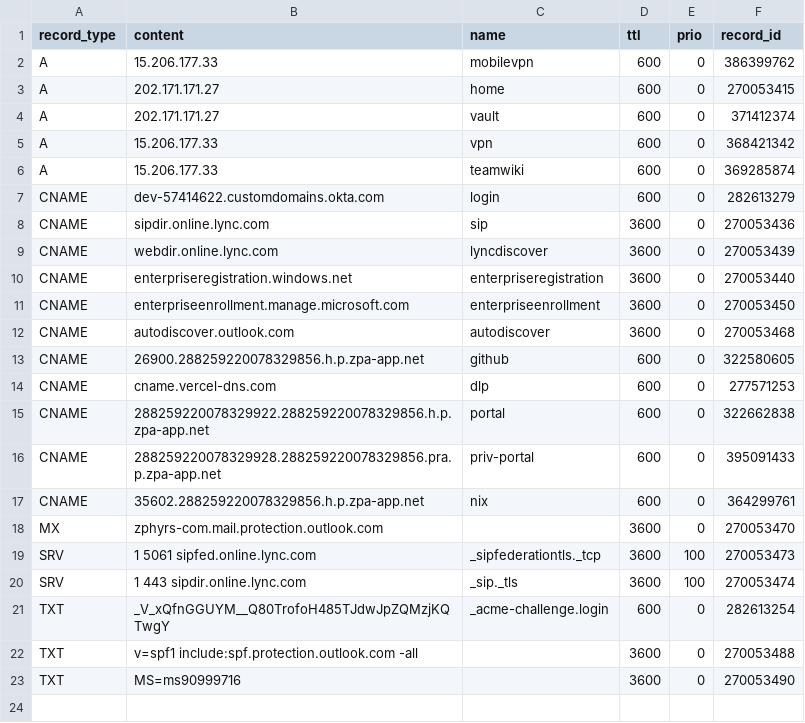
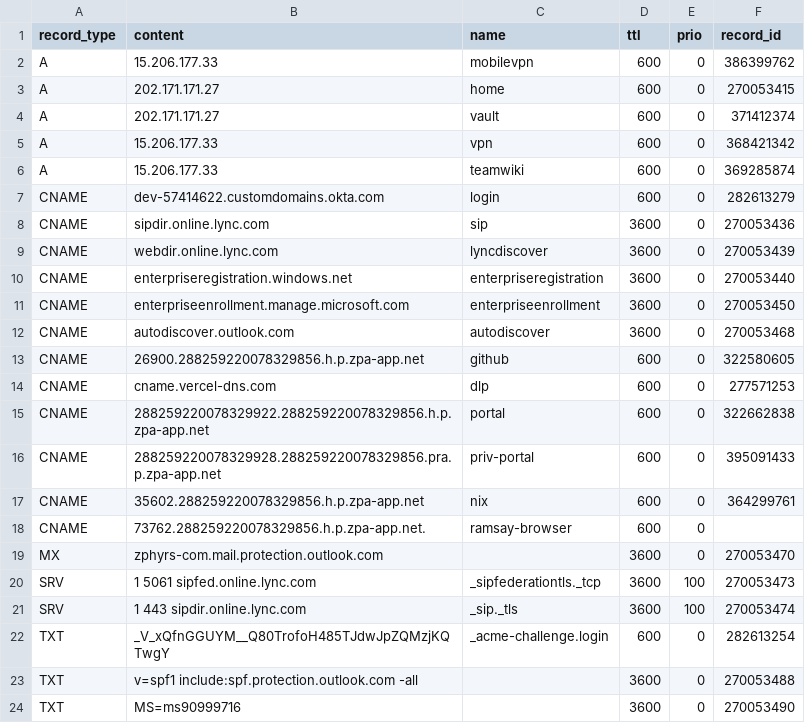
Before and after one commit to jxg81/dns-manager, a CSV file: domains/zphyrs.com/records.csv, drawn as a sheet; the diff names each change by its address in the sheet, - before the commit and + after, or states it on an @@ line.

Commit message:
adding cname

```diff
--- a/domains/zphyrs.com/records.csv
+++ b/domains/zphyrs.com/records.csv
+row 18: CNAME | 73762.288259220078329856.h.p.zpa-app.net. | ramsay-browser | 600 | 0
```
